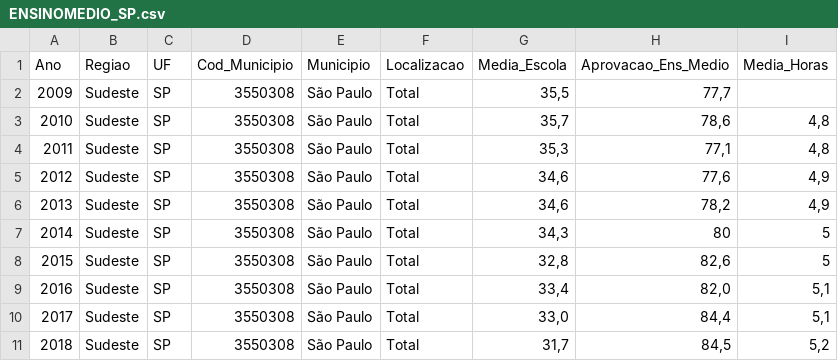
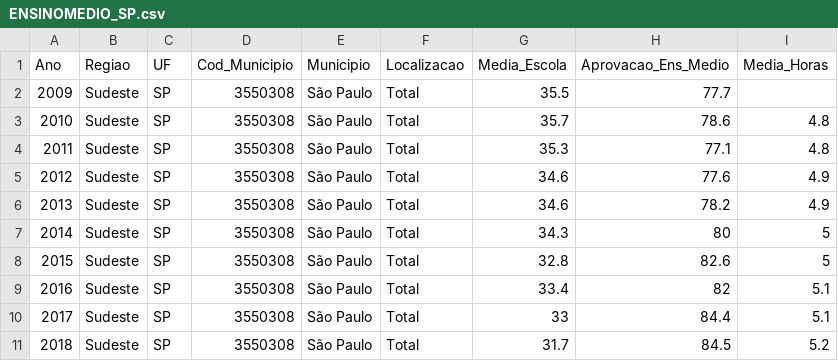
Before and after one commit to BrunoMesquitaa/NLP_port, a CSV file: data/ENSINOMEDIO_SP.csv, drawn as a sheet; the diff names each change by its address in the sheet, - before the commit and + after, or states it on an @@ line.

```diff
--- a/data/ENSINOMEDIO_SP.csv
+++ b/data/ENSINOMEDIO_SP.csv
-G2 (Media_Escola): 35,5
+G2 (Media_Escola): 35.5
-H2 (Aprovacao_Ens_Medio): 77,7
+H2 (Aprovacao_Ens_Medio): 77.7
-G3 (Media_Escola): 35,7
+G3 (Media_Escola): 35.7
-H3 (Aprovacao_Ens_Medio): 78,6
+H3 (Aprovacao_Ens_Medio): 78.6
-I3:I4 (Media_Horas): 4,8
+I3:I4 (Media_Horas): 4.8
-G4 (Media_Escola): 35,3
+G4 (Media_Escola): 35.3
-H4 (Aprovacao_Ens_Medio): 77,1
+H4 (Aprovacao_Ens_Medio): 77.1
-G5:G6 (Media_Escola): 34,6
+G5:G6 (Media_Escola): 34.6
-H5 (Aprovacao_Ens_Medio): 77,6
+H5 (Aprovacao_Ens_Medio): 77.6
-I5:I6 (Media_Horas): 4,9
+I5:I6 (Media_Horas): 4.9
-H6 (Aprovacao_Ens_Medio): 78,2
+H6 (Aprovacao_Ens_Medio): 78.2
-G7 (Media_Escola): 34,3
+G7 (Media_Escola): 34.3
-G8 (Media_Escola): 32,8
+G8 (Media_Escola): 32.8
-H8 (Aprovacao_Ens_Medio): 82,6
+H8 (Aprovacao_Ens_Medio): 82.6
-G9 (Media_Escola): 33,4
+G9 (Media_Escola): 33.4
-H9 (Aprovacao_Ens_Medio): 82,0
+H9 (Aprovacao_Ens_Medio): 82
-I9:I10 (Media_Horas): 5,1
+I9:I10 (Media_Horas): 5.1
-G10 (Media_Escola): 33,0
+G10 (Media_Escola): 33
-H10 (Aprovacao_Ens_Medio): 84,4
+H10 (Aprovacao_Ens_Medio): 84.4
-G11 (Media_Escola): 31,7
+G11 (Media_Escola): 31.7
-H11 (Aprovacao_Ens_Medio): 84,5
+H11 (Aprovacao_Ens_Medio): 84.5
-I11 (Media_Horas): 5,2
+I11 (Media_Horas): 5.2
```
Also changed, not shown: data/ENSINOMEDIO_SAO_CAETANO.csv.
